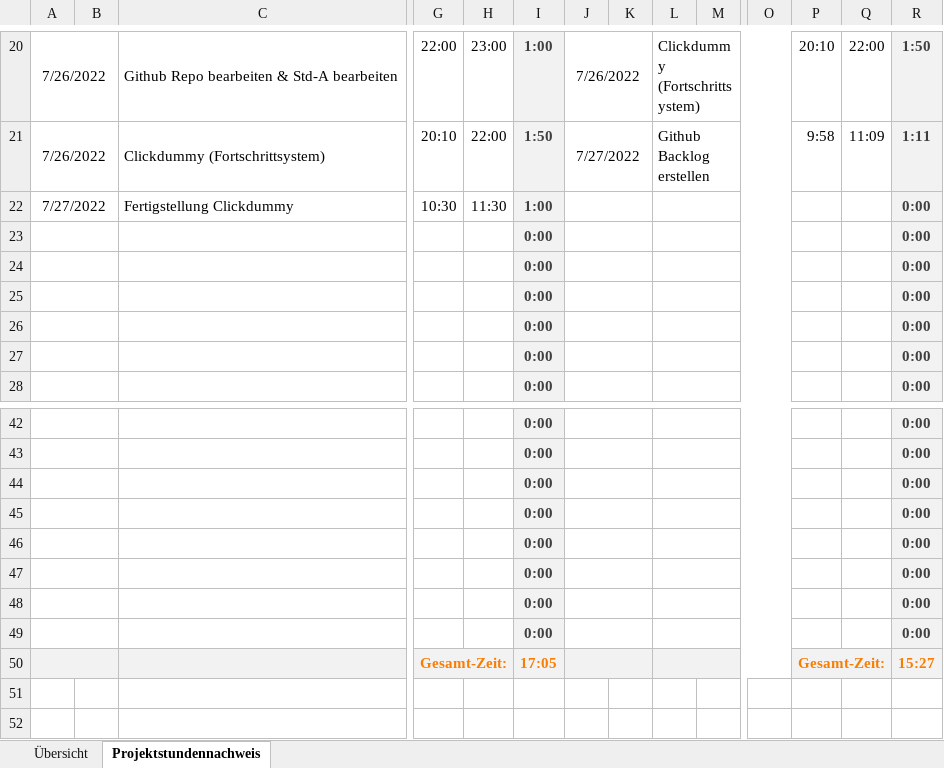
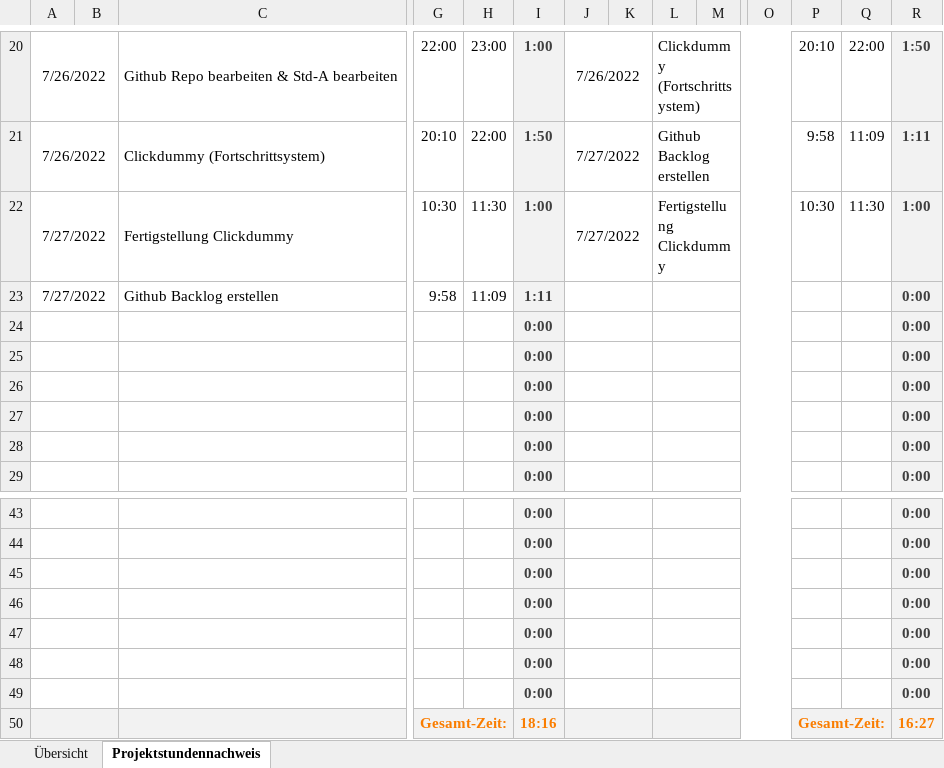
Before and after one commit to SonToni/AberGymMobile, an Excel workbook: Dokumente/Stundenaufzeichnung.xlsx, sheet Projektstundennachweis, drawn as a sheet; only a part is shown, gaps mark what is left out; values as stored, in another font and other column widths than the file's, no borders; removed rows and columns are numbered as before the commit, all else as after; rows hold the shown columns only; the diff names each change by its address in the sheet, - before the commit and + after, or states it on an @@ line.

Commit message:
Update Stundenaufzeichnung.xlsx

```diff
--- a/Dokumente/Stundenaufzeichnung.xlsx (sheet Projektstundennachweis)
+++ b/Dokumente/Stundenaufzeichnung.xlsx (sheet Projektstundennachweis)
-J22: (empty)
+J22: 7/27/2022
-L22: (empty)
+L22: Fertigstellung Clickdummy
-P22: (empty)
+P22: 10:30
-Q22: (empty)
+Q22: 11:30
-R22: 0:00
+R22: 1:00
+row 23: 7/27/2022 |  | Github Backlog erstellen | 9:58 | 11:09 | 1:11 |  |  |  |  |  |  |  | 0:00
-row 49:  |  |  |  |  | 0:00 |  |  |  |  |  |  |  | 0:00
-I50: 17:05
+I50: 18:16
-R50: 15:27
+R50: 16:27
```
Also changed, not shown: sheet Übersicht, formulas that keep their value.
